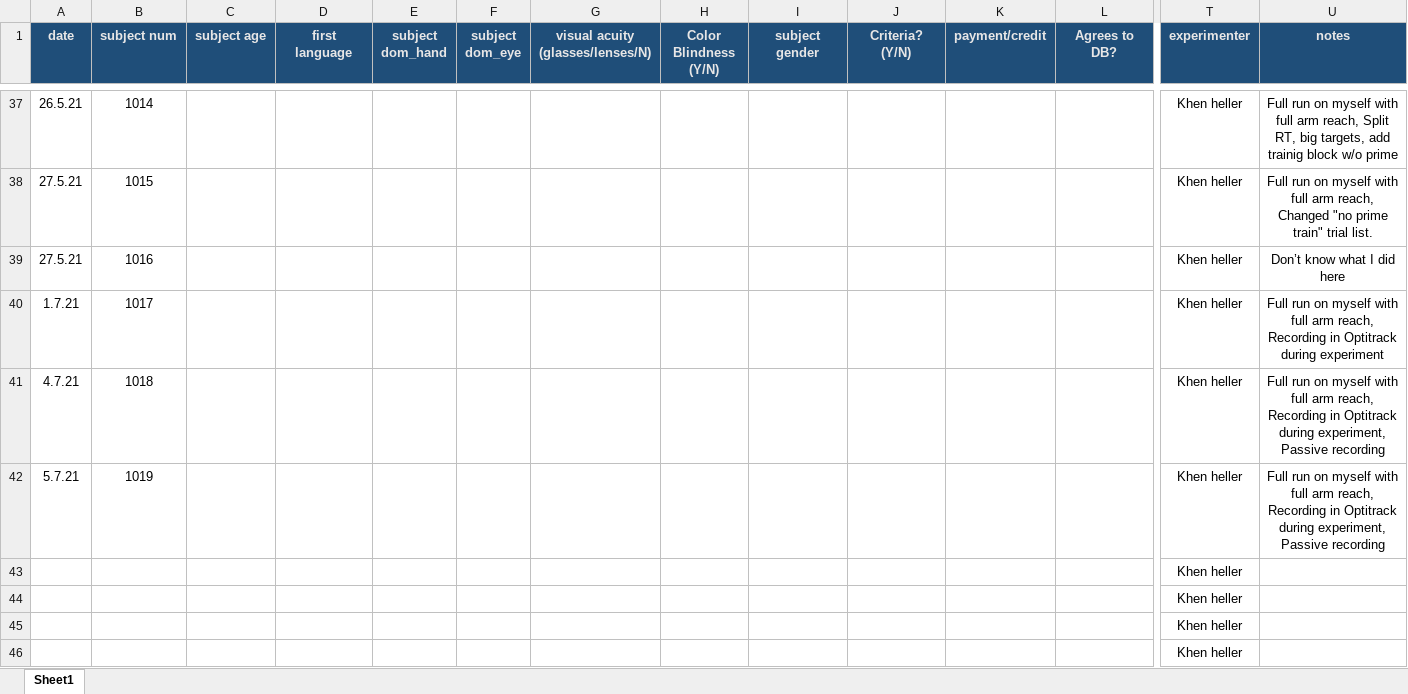
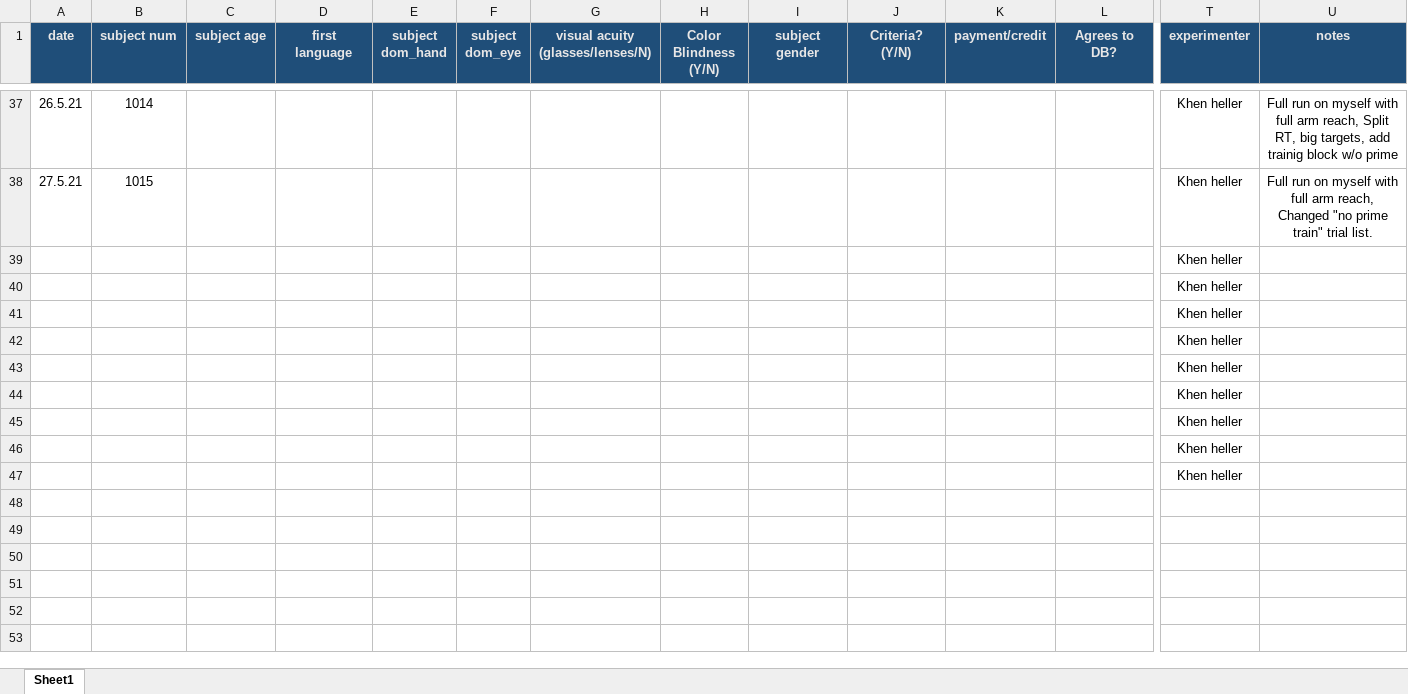
Before and after one commit to khenheller/subliminal_priming_w_motion_capture, an Excel workbook: experiment/subject_log.xlsx, sheet Sheet1, drawn as a sheet; only a part is shown, gaps mark what is left out; the shorter side is filled out with more unchanged rows; values as stored, in another font and other column widths than the file's, no borders; removed rows and columns are numbered as before the commit, all else as after; rows hold the shown columns only; the diff names each change by its address in the sheet, - before the commit and + after, or states it on an @@ line.

```diff
--- a/experiment/subject_log.xlsx (sheet Sheet1)
+++ b/experiment/subject_log.xlsx (sheet Sheet1)
-row 39: 27.5.21 | 1016 |  |  |  |  |  |  |  |  |  |  | Khen heller | Don’t know what I did here
-row 40: 1.7.21 | 1017 |  |  |  |  |  |  |  |  |  |  | Khen heller | Full run on myself with full arm reach, Recording in Optitrack during experiment
-row 41: 4.7.21 | 1018 |  |  |  |  |  |  |  |  |  |  | Khen heller | Full run on myself with full arm reach, Recording in Optitrack during experiment, Passive recording
-row 42: 5.7.21 | 1019 |  |  |  |  |  |  |  |  |  |  | Khen heller | Full run on myself with full arm reach, Recording in Optitrack during experiment, Passive recording
+row 39:  |  |  |  |  |  |  |  |  |  |  |  | Khen heller
+row 40:  |  |  |  |  |  |  |  |  |  |  |  | Khen heller
+row 41:  |  |  |  |  |  |  |  |  |  |  |  | Khen heller
+row 42:  |  |  |  |  |  |  |  |  |  |  |  | Khen heller
```
Also changed, not shown: 6 other files.
